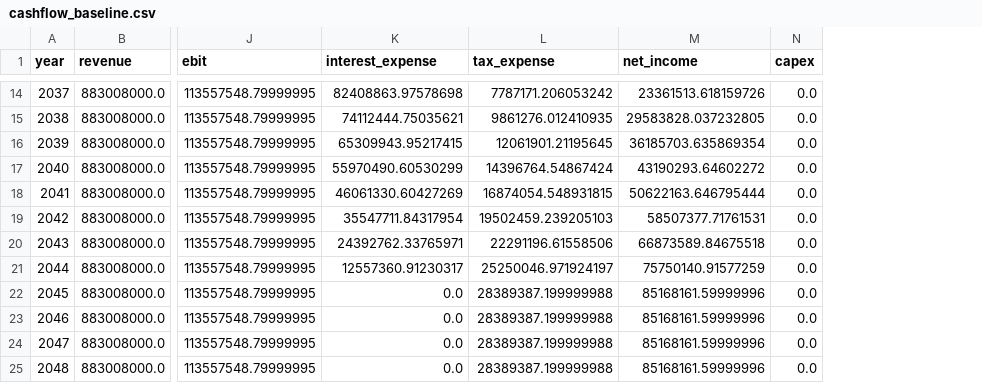
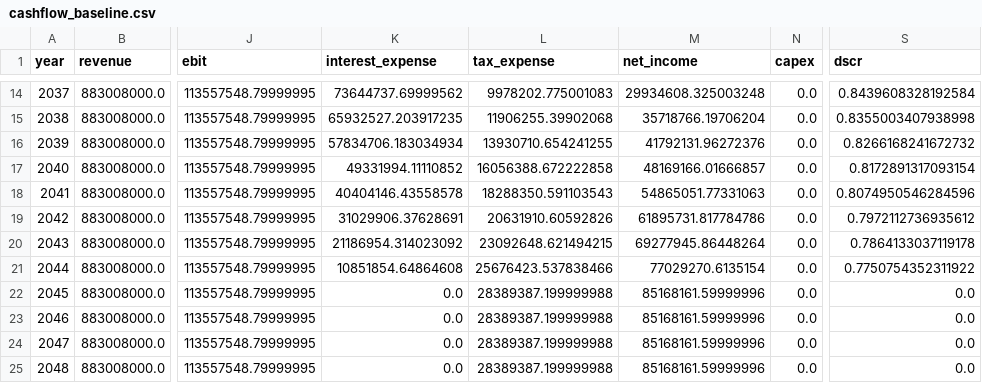
Before and after one commit to PLANiT-Institute/climate_risk_premium, a CSV file: results/cashflow_baseline.csv, drawn as a sheet; only a part is shown, gaps mark what is left out; the diff covers the shown part only; the diff names each change by its address in the sheet, - before the commit and + after, or states it on an @@ line.

```diff
--- a/results/cashflow_baseline.csv
+++ b/results/cashflow_baseline.csv
+column S (dscr), rows 14-25: 0.8439608328192584 | 0.8355003407938998 | 0.8266168241672732 | 0.8172891317093154 | 0.8074950546284596 | 0.7972112736935612 | 0.7864133037119178 | 0.7750754352311922 | 0.0 | 0.0 | 0.0 | 0.0
-K14 (interest_expense): 82408863.97578698
+K14 (interest_expense): 73644737.69999562
-L14 (tax_expense): 7787171.206053242
+L14 (tax_expense): 9978202.775001083
-M14 (net_income): 23361513.618159726
+M14 (net_income): 29934608.325003248
-K15 (interest_expense): 74112444.75035621
+K15 (interest_expense): 65932527.203917235
-L15 (tax_expense): 9861276.012410935
+L15 (tax_expense): 11906255.39902068
-M15 (net_income): 29583828.037232805
+M15 (net_income): 35718766.19706204
-K16 (interest_expense): 65309943.95217415
+K16 (interest_expense): 57834706.183034934
-L16 (tax_expense): 12061901.21195645
+L16 (tax_expense): 13930710.654241255
-M16 (net_income): 36185703.635869354
+M16 (net_income): 41792131.96272376
-K17 (interest_expense): 55970490.60530299
+K17 (interest_expense): 49331994.11110852
-L17 (tax_expense): 14396764.54867424
+L17 (tax_expense): 16056388.672222858
-M17 (net_income): 43190293.64602272
+M17 (net_income): 48169166.01666857
-K18 (interest_expense): 46061330.60427269
+K18 (interest_expense): 40404146.43558578
-L18 (tax_expense): 16874054.548931815
+L18 (tax_expense): 18288350.591103543
-M18 (net_income): 50622163.646795444
+M18 (net_income): 54865051.77331063
-K19 (interest_expense): 35547711.84317954
+K19 (interest_expense): 31029906.37628691
-L19 (tax_expense): 19502459.239205103
+L19 (tax_expense): 20631910.60592826
-M19 (net_income): 58507377.71761531
+M19 (net_income): 61895731.817784786
-K20 (interest_expense): 24392762.33765971
+K20 (interest_expense): 21186954.314023092
-L20 (tax_expense): 22291196.61558506
+L20 (tax_expense): 23092648.621494215
-M20 (net_income): 66873589.84675518
+M20 (net_income): 69277945.86448264
-K21 (interest_expense): 12557360.91230317
+K21 (interest_expense): 10851854.64864608
-L21 (tax_expense): 25250046.971924197
+L21 (tax_expense): 25676423.537838466
-M21 (net_income): 75750140.91577259
+M21 (net_income): 77029270.6135154
```
Also changed, not shown: 30 edited cells elsewhere in this file, data/processed/cashflow_combined_aggressive.csv, data/processed/cashflow_combined_moderate.csv, 43 other files.
